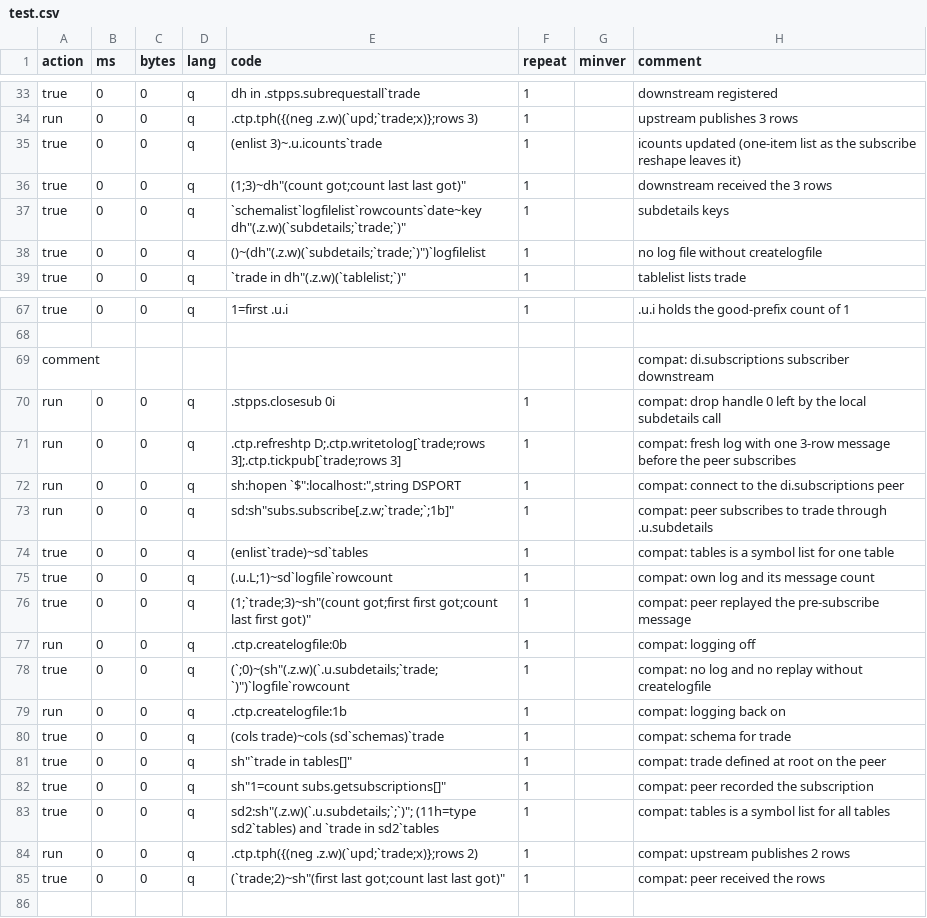
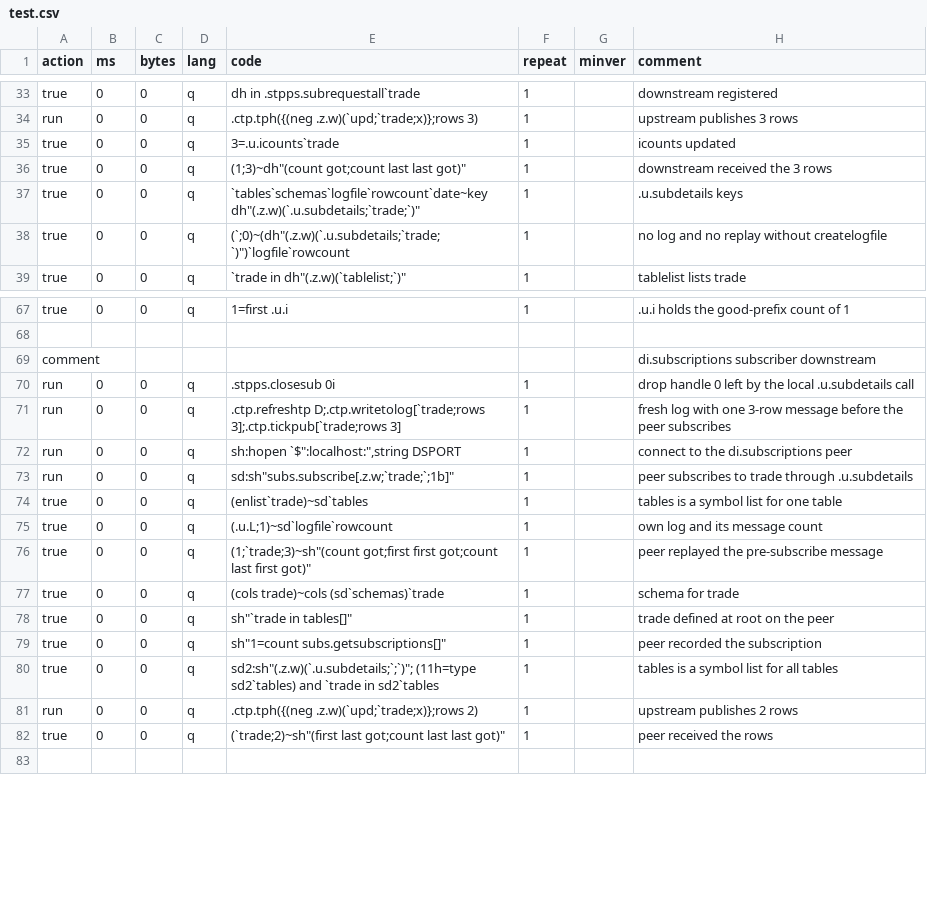
Before and after one commit to DataIntellectTech/kdbx-modules, a CSV file: di/torq/proc/chainedtp/test.csv, drawn as a sheet; only a part is shown, gaps mark what is left out; the diff covers the shown part only.

```diff
--- a/di/torq/proc/chainedtp/test.csv
+++ b/di/torq/proc/chainedtp/test.csv
@@ -34,6 +34,6 @@ true,0,0,q,"dh in .stpps.subrequestall`trade",1,,downstream registered
 run,0,0,q,".ctp.tph({(neg .z.w)(`upd;`trade;x)};rows 3)",1,,upstream publishes 3 rows
-true,0,0,q,(enlist 3)~.u.icounts`trade,1,,icounts updated (one-item list as the subscribe reshape leaves it)
+true,0,0,q,3=.u.icounts`trade,1,,icounts updated
 true,0,0,q,"(1;3)~dh""(count got;count last last got)""",1,,downstream received the 3 rows
-true,0,0,q,"`schemalist`logfilelist`rowcounts`date~key dh""(.z.w)(`subdetails;`trade;`)""",1,,subdetails keys
-true,0,0,q,"()~(dh""(.z.w)(`subdetails;`trade;`)"")`logfilelist",1,,no log file without createlogfile
+true,0,0,q,"`tables`schemas`logfile`rowcount`date~key dh""(.z.w)(`.u.subdetails;`trade;`)""",1,,.u.subdetails keys
+true,0,0,q,"(`;0)~(dh""(.z.w)(`.u.subdetails;`trade;`)"")`logfile`rowcount",1,,no log and no replay without createlogfile
 true,0,0,q,"`trade in dh""(.z.w)(`tablelist;`)""",1,,tablelist lists trade
@@ -68,19 +68,16 @@ true,0,0,q,1=first .u.i,1,,.u.i holds the good-prefix count of 1
 
-comment,,,,,,,compat: di.subscriptions subscriber downstream
-run,0,0,q,.stpps.closesub 0i,1,,compat: drop handle 0 left by the local subdetails call
-run,0,0,q,".ctp.refreshtp D;.ctp.writetolog[`trade;rows 3];.ctp.tickpub[`trade;rows 3]",1,,compat: fresh log with one 3-row message before the peer subscribes
-run,0,0,q,"sh:hopen `$"":localhost:"",string DSPORT",1,,compat: connect to the di.subscriptions peer
-run,0,0,q,"sd:sh""subs.subscribe[.z.w;`trade;`;1b]""",1,,compat: peer subscribes to trade through .u.subdetails
-true,0,0,q,(enlist`trade)~sd`tables,1,,compat: tables is a symbol list for one table
-true,0,0,q,"(.u.L;1)~sd`logfile`rowcount",1,,compat: own log and its message count
-true,0,0,q,"(1;`trade;3)~sh""(count got;first first got;count last first got)""",1,,compat: peer replayed the pre-subscribe message
-run,0,0,q,".ctp.createlogfile:0b",1,,compat: logging off
-true,0,0,q,"(`;0)~(sh""(.z.w)(`.u.subdetails;`trade;`)"")`logfile`rowcount",1,,compat: no log and no replay without createlogfile
-run,0,0,q,".ctp.createlogfile:1b",1,,compat: logging back on
-true,0,0,q,"(cols trade)~cols (sd`schemas)`trade",1,,compat: schema for trade
-true,0,0,q,"sh""`trade in tables[]""",1,,compat: trade defined at root on the peer
-true,0,0,q,"sh""1=count subs.getsubscriptions[]""",1,,compat: peer recorded the subscription
-true,0,0,q,"sd2:sh""(.z.w)(`.u.subdetails;`;`)""; (11h=type sd2`tables) and `trade in sd2`tables",1,,compat: tables is a symbol list for all tables
-run,0,0,q,".ctp.tph({(neg .z.w)(`upd;`trade;x)};rows 2)",1,,compat: upstream publishes 2 rows
-true,0,0,q,"(`trade;2)~sh""(first last got;count last last got)""",1,,compat: peer received the rows
+comment,,,,,,,di.subscriptions subscriber downstream
+run,0,0,q,.stpps.closesub 0i,1,,drop handle 0 left by the local .u.subdetails call
+run,0,0,q,".ctp.refreshtp D;.ctp.writetolog[`trade;rows 3];.ctp.tickpub[`trade;rows 3]",1,,fresh log with one 3-row message before the peer subscribes
+run,0,0,q,"sh:hopen `$"":localhost:"",string DSPORT",1,,connect to the di.subscriptions peer
+run,0,0,q,"sd:sh""subs.subscribe[.z.w;`trade;`;1b]""",1,,peer subscribes to trade through .u.subdetails
+true,0,0,q,(enlist`trade)~sd`tables,1,,tables is a symbol list for one table
+true,0,0,q,"(.u.L;1)~sd`logfile`rowcount",1,,own log and its message count
+true,0,0,q,"(1;`trade;3)~sh""(count got;first first got;count last first got)""",1,,peer replayed the pre-subscribe message
+true,0,0,q,"(cols trade)~cols (sd`schemas)`trade",1,,schema for trade
+true,0,0,q,"sh""`trade in tables[]""",1,,trade defined at root on the peer
+true,0,0,q,"sh""1=count subs.getsubscriptions[]""",1,,peer recorded the subscription
+true,0,0,q,"sd2:sh""(.z.w)(`.u.subdetails;`;`)""; (11h=type sd2`tables) and `trade in sd2`tables",1,,tables is a symbol list for all tables
+run,0,0,q,".ctp.tph({(neg .z.w)(`upd;`trade;x)};rows 2)",1,,upstream publishes 2 rows
+true,0,0,q,"(`trade;2)~sh""(first last got;count last last got)""",1,,peer received the rows
 
```
Also changed, not shown: 10 edited cells elsewhere in this file, 2 other files.
